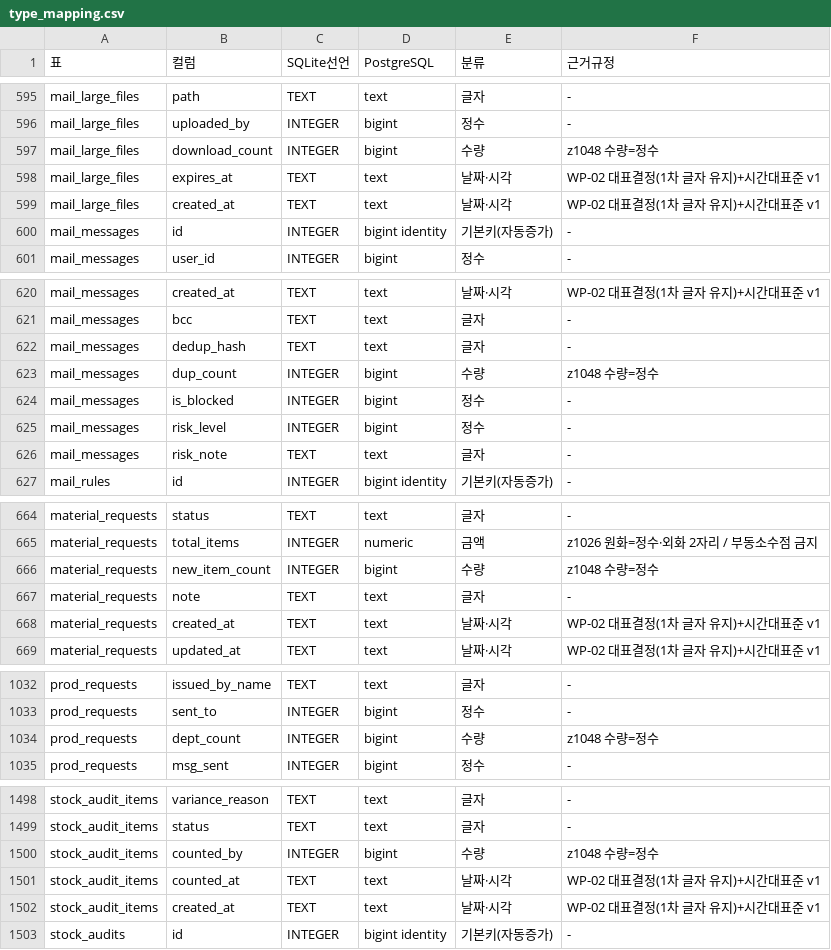
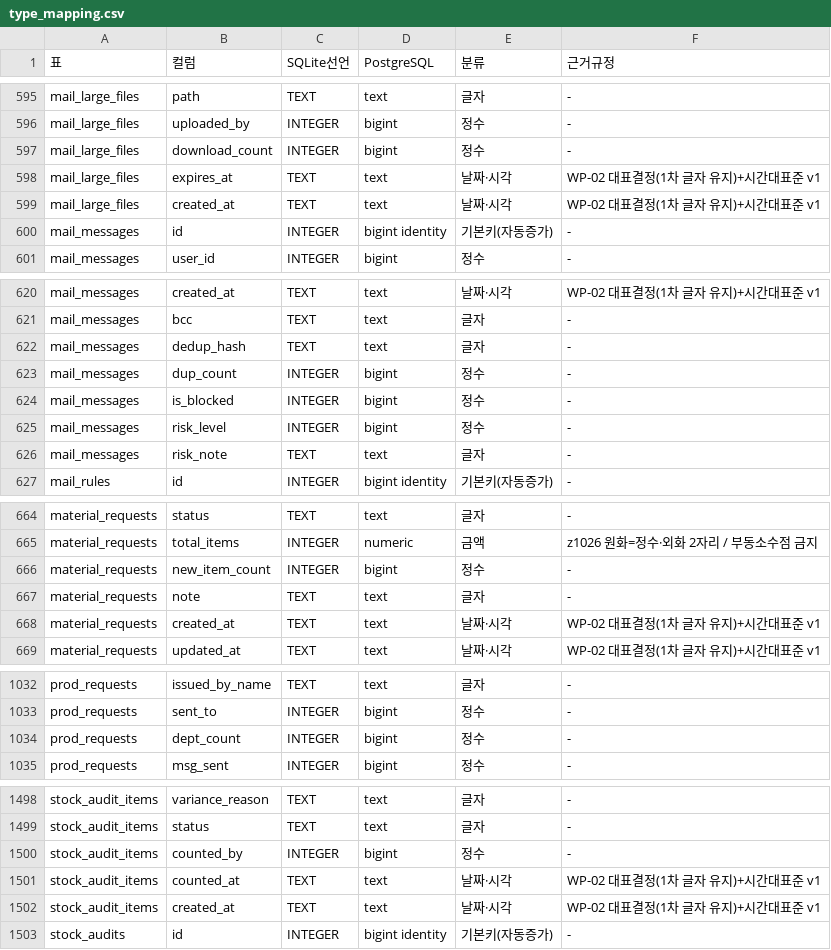
Before and after one commit to top00151-commits/claude_code, a CSV file: KNK업무시스템구축/01_HAIST_WORKS/deploy/wp02_migration/results/type_mapping.csv, drawn as a sheet; only a part is shown, gaps mark what is left out; the diff covers the shown part only.

```diff
--- a/KNK업무시스템구축/01_HAIST_WORKS/deploy/wp02_migration/results/type_mapping.csv
+++ b/KNK업무시스템구축/01_HAIST_WORKS/deploy/wp02_migration/results/type_mapping.csv
@@ -596,3 +596,3 @@ mail_large_files,path,TEXT,text,글자,-
 mail_large_files,uploaded_by,INTEGER,bigint,정수,-
-mail_large_files,download_count,INTEGER,bigint,수량,z1048 수량=정수
+mail_large_files,download_count,INTEGER,bigint,정수,-
 mail_large_files,expires_at,TEXT,text,날짜·시각,WP-02 대표결정(1차 글자 유지)+시간대표준 v1
@@ -622,3 +622,3 @@ mail_messages,bcc,TEXT,text,글자,-
 mail_messages,dedup_hash,TEXT,text,글자,-
-mail_messages,dup_count,INTEGER,bigint,수량,z1048 수량=정수
+mail_messages,dup_count,INTEGER,bigint,정수,-
 mail_messages,is_blocked,INTEGER,bigint,정수,-
@@ -665,3 +665,3 @@ material_requests,status,TEXT,text,글자,-
 material_requests,total_items,INTEGER,numeric,금액,z1026 원화=정수·외화 2자리 / 부동소수점 금지
-material_requests,new_item_count,INTEGER,bigint,수량,z1048 수량=정수
+material_requests,new_item_count,INTEGER,bigint,정수,-
 material_requests,note,TEXT,text,글자,-
@@ -1033,3 +1033,3 @@ prod_requests,issued_by_name,TEXT,text,글자,-
 prod_requests,sent_to,INTEGER,bigint,정수,-
-prod_requests,dept_count,INTEGER,bigint,수량,z1048 수량=정수
+prod_requests,dept_count,INTEGER,bigint,정수,-
 prod_requests,msg_sent,INTEGER,bigint,정수,-
@@ -1499,3 +1499,3 @@ stock_audit_items,variance_reason,TEXT,text,글자,-
 stock_audit_items,status,TEXT,text,글자,-
-stock_audit_items,counted_by,INTEGER,bigint,수량,z1048 수량=정수
+stock_audit_items,counted_by,INTEGER,bigint,정수,-
 stock_audit_items,counted_at,TEXT,text,날짜·시각,WP-02 대표결정(1차 글자 유지)+시간대표준 v1
```
Also changed, not shown: 13 edited cells elsewhere in this file, KNK업무시스템구축/01_HAIST_WORKS/deploy/wp02_migration/results/summary.csv, KNK업무시스템구축/01_HAIST_WORKS/deploy/wp02_migration/results/sums.csv, 5 other files.
